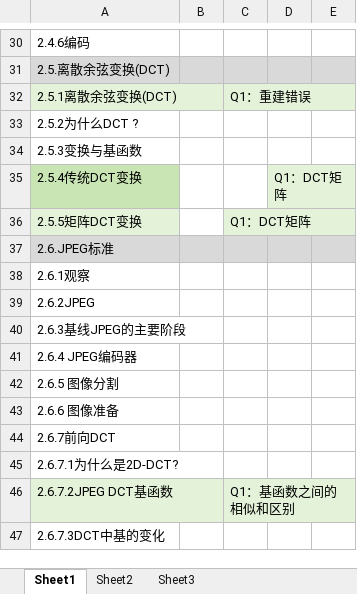
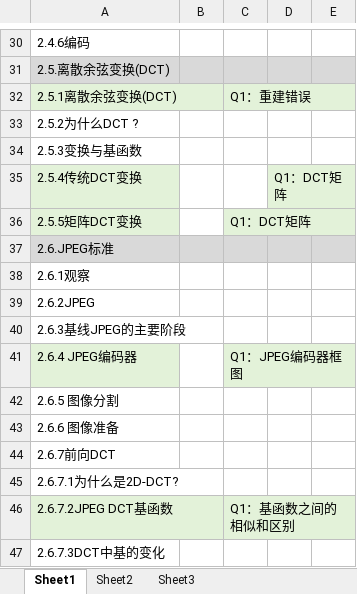
Before and after one commit to freshman2233/EE6427-Video-Signal-Processing, an Excel workbook: 3.Understand/EE6427-热门考点分析.xlsx, sheet Sheet1, drawn as a sheet; only a part is shown, gaps mark what is left out; values as stored, in another font and other column widths than the file's, no borders; the diff names each change by its address in the sheet, - before the commit and + after, or states it on an @@ line.

```diff
--- a/3.Understand/EE6427-热门考点分析.xlsx (sheet Sheet1)
+++ b/3.Understand/EE6427-热门考点分析.xlsx (sheet Sheet1)
-A35 fill: #C8E5B3
+A35 fill: #E3F2D9
-A41 fill: none
+A41 fill: #E3F2D9
-C41: (empty)
+C41: Q1：JPEG编码器框图
-C41 fill: none
+C41 fill: #E3F2D9
```
Also changed, not shown: 2 other files.
